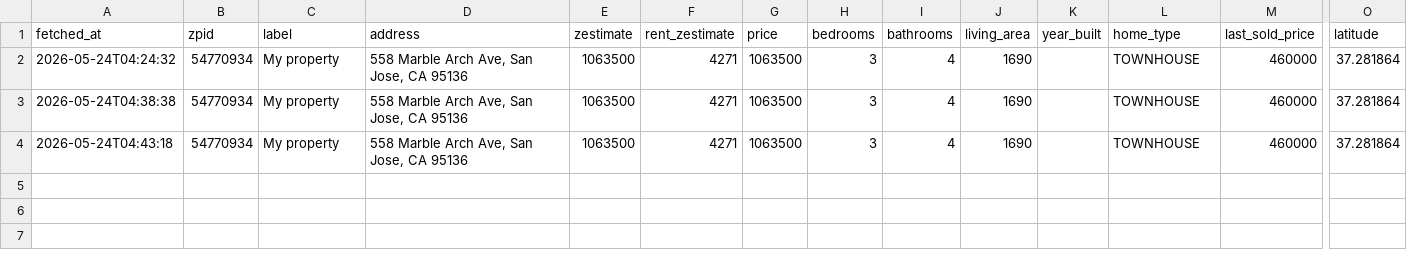
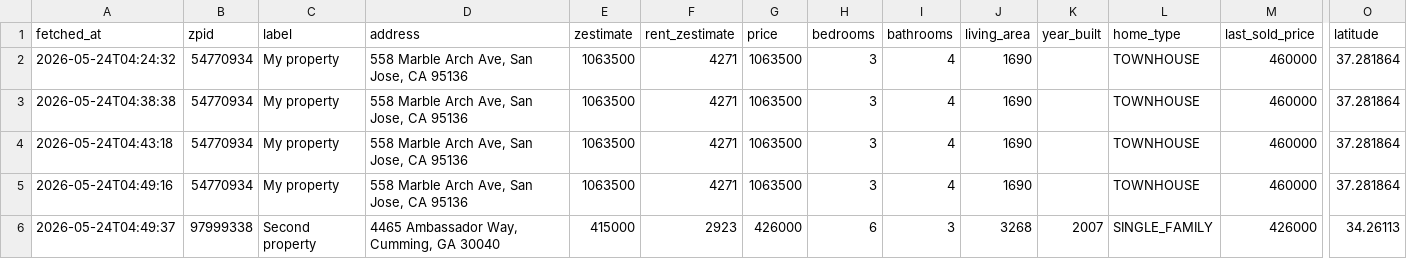
Before and after one commit to hpushparaj/zillow-dashboard, a CSV file: data/snapshots.csv, drawn as a sheet; only a part is shown, gaps mark what is left out; rows hold the shown columns only; the diff names each change by its address in the sheet, - before the commit and + after, or states it on an @@ line.

```diff
--- a/data/snapshots.csv
+++ b/data/snapshots.csv
+row 5: 2026-05-24T04:49:16 | 54770934 | My property | 558 Marble Arch Ave, San Jose, CA 95136 | 1063500 | 4271 | 1063500 | 3 | 4 | 1690 |  | TOWNHOUSE | 460000 | 37.281864
+row 6: 2026-05-24T04:49:37 | 97999338 | Second property | 4465 Ambassador Way, Cumming, GA 30040 | 415000 | 2923 | 426000 | 6 | 3 | 3268 | 2007 | SINGLE_FAMILY | 426000 | 34.26113
```
